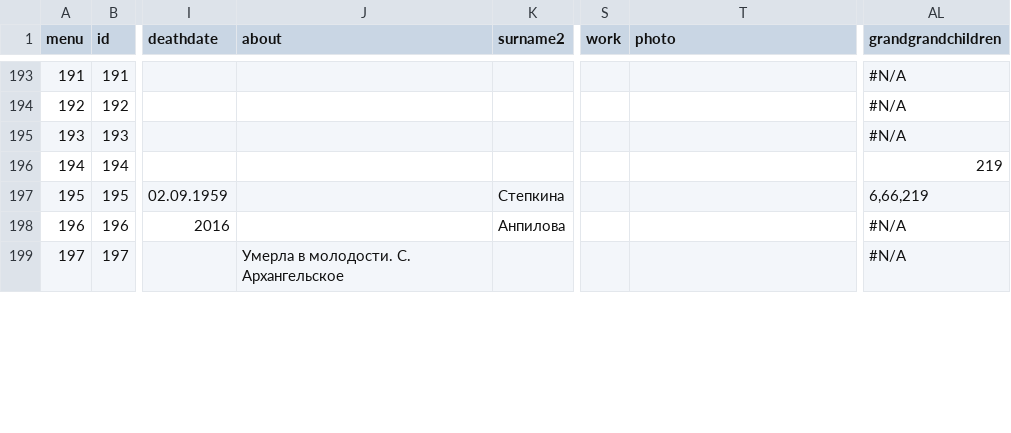
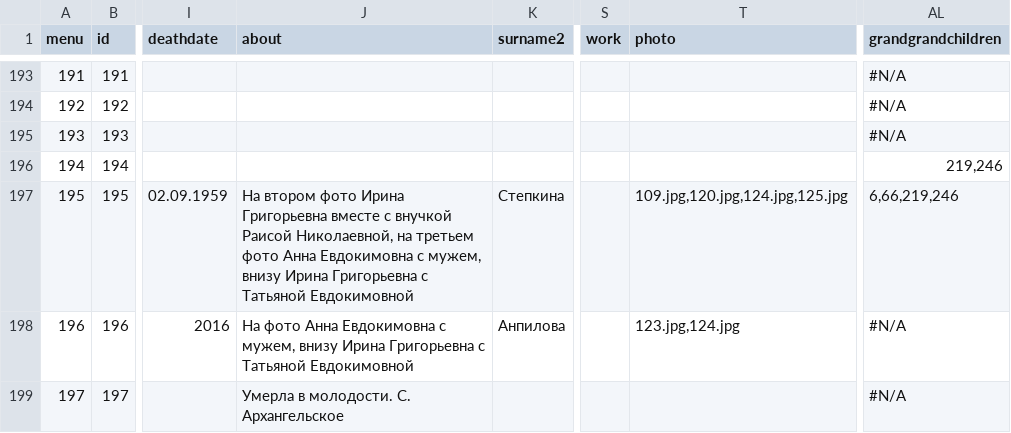
Before and after one commit to Itzamna/family, a CSV file: _data/family.csv, drawn as a sheet; only a part is shown, gaps mark what is left out; the diff covers the shown part only; the diff names each change by its address in the sheet, - before the commit and + after, or states it on an @@ line.

```diff
--- a/_data/family.csv
+++ b/_data/family.csv
-AL196 (grandgrandchildren): 219
+AL196 (grandgrandchildren): 219,246
-J197 (about): (empty)
+J197 (about): На втором фото Ирина Григорьевна вместе с внучкой Раисой Николаевной, на третьем фото Анна Евдокимовна с мужем, внизу Ирина Григорьевна с Татьяной Евдокимовной
-T197 (photo): (empty)
+T197 (photo): 109.jpg,120.jpg,124.jpg,125.jpg
-AL197 (grandgrandchildren): 6,66,219
+AL197 (grandgrandchildren): 6,66,219,246
-J198 (about): (empty)
+J198 (about): На фото Анна Евдокимовна с мужем, внизу Ирина Григорьевна с Татьяной Евдокимовной
-T198 (photo): (empty)
+T198 (photo): 123.jpg,124.jpg
```
Also changed, not shown: 4 added rows and 32 edited cells elsewhere in this file, 30 other files.
